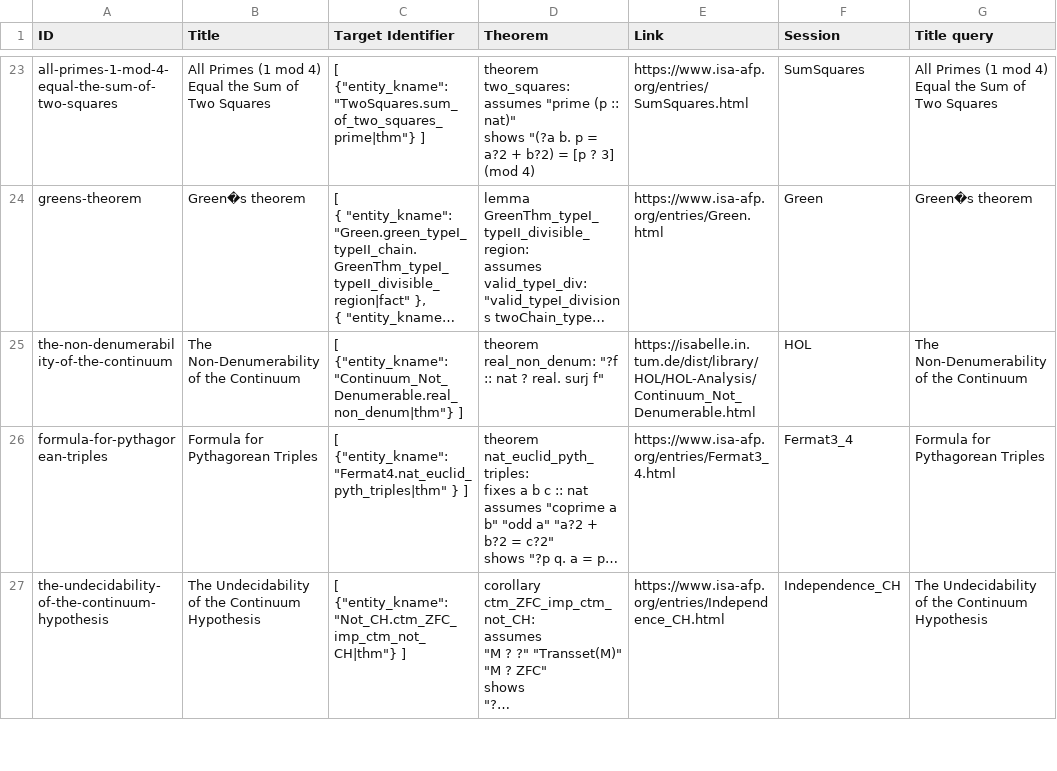
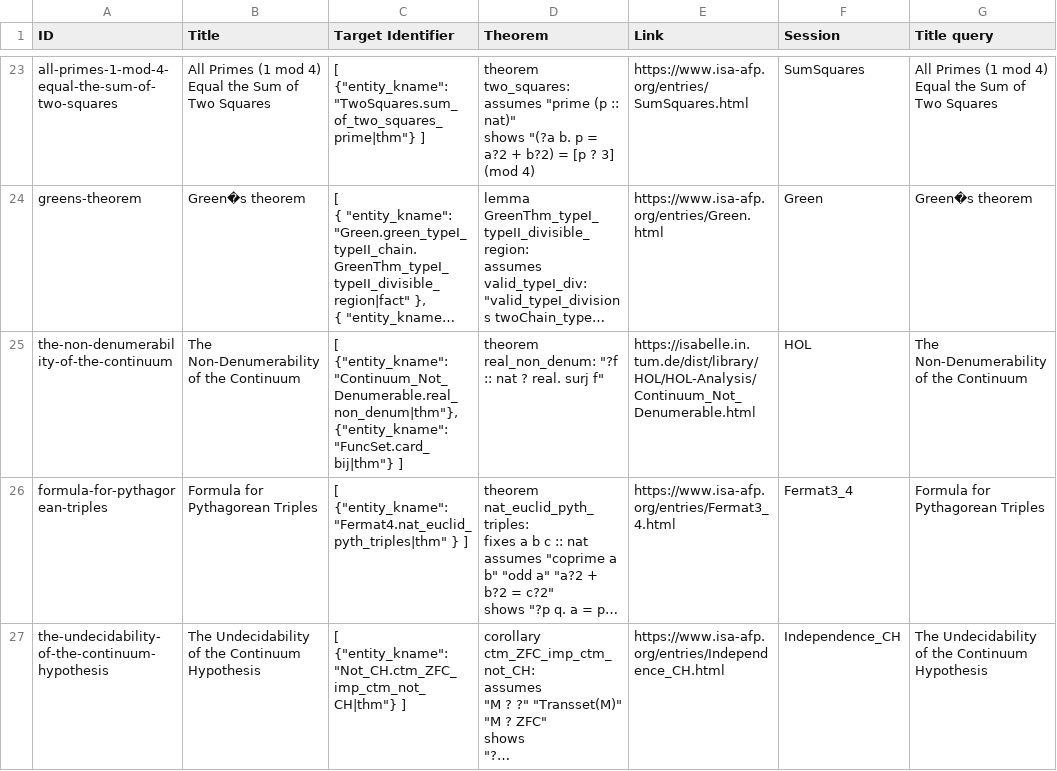
Before and after one commit to FabianK-Dev/IsaSearch, a CSV file: benchmark/benchmark.csv, drawn as a sheet; only a part is shown, gaps mark what is left out; long unchanged cells end in …; the diff names each change by its address in the sheet, - before the commit and + after, or states it on an @@ line.

Commit message:
Add target

```diff
--- a/benchmark/benchmark.csv
+++ b/benchmark/benchmark.csv
-C25 (Target Identifier): [ {"entity_kname":"Continuum_Not_Denumerable.real_non_denum|thm"} ]
+C25 (Target Identifier): [ {"entity_kname":"Continuum_Not_Denumerable.real_non_denum|thm"}, {"entity_kname":"FuncSet.card_bij|thm"} ]
```
